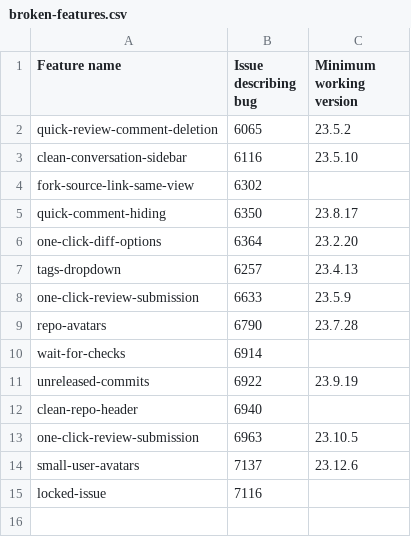
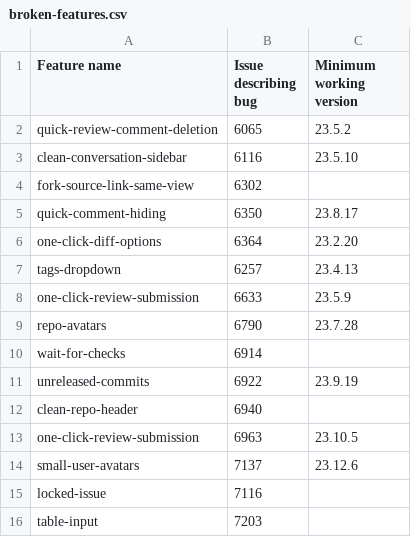
Before and after one commit to refined-github/yolo, a CSV file: broken-features.csv, drawn as a sheet; the diff names each change by its address in the sheet, - before the commit and + after, or states it on an @@ line.

Commit message:
`table-input` hotfix
https://github.com/refined-github/refined-github/issues/7203

```diff
--- a/broken-features.csv
+++ b/broken-features.csv
+row 16: table-input | 7203
```
